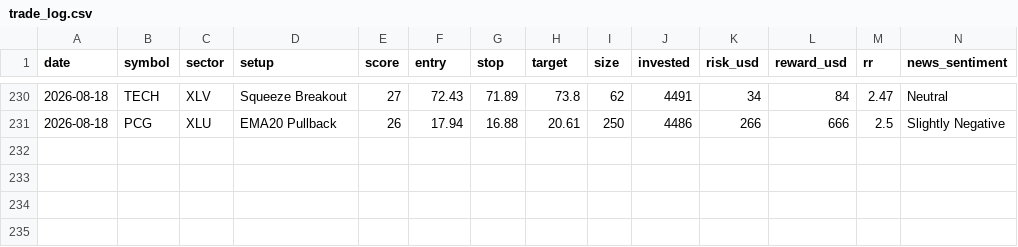
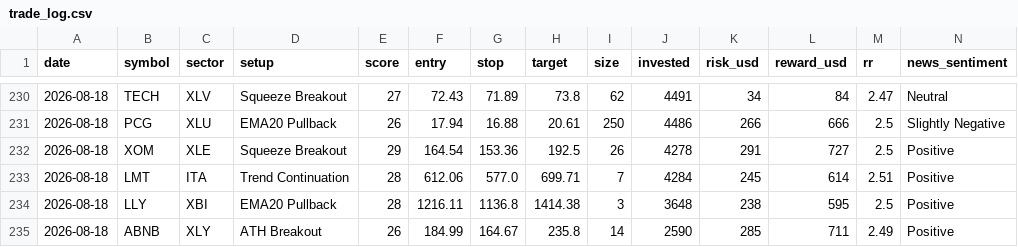
Before and after one commit to prabha-v2/swing-trading-agent-us, a CSV file: trade_log.csv, drawn as a sheet; only a part is shown, gaps mark what is left out; rows hold the shown columns only; the diff names each change by its address in the sheet, - before the commit and + after, or states it on an @@ line.

```diff
--- a/trade_log.csv
+++ b/trade_log.csv
+row 232: 2026-08-18 | XOM | XLE | Squeeze Breakout | 29 | 164.54 | 153.36 | 192.5 | 26 | 4278 | 291 | 727 | 2.5 | Positive
+row 233: 2026-08-18 | LMT | ITA | Trend Continuation | 28 | 612.06 | 577.0 | 699.71 | 7 | 4284 | 245 | 614 | 2.51 | Positive
+row 234: 2026-08-18 | LLY | XBI | EMA20 Pullback | 28 | 1216.11 | 1136.8 | 1414.38 | 3 | 3648 | 238 | 595 | 2.5 | Positive
+row 235: 2026-08-18 | ABNB | XLY | ATH Breakout | 26 | 184.99 | 164.67 | 235.8 | 14 | 2590 | 285 | 711 | 2.49 | Positive
```
